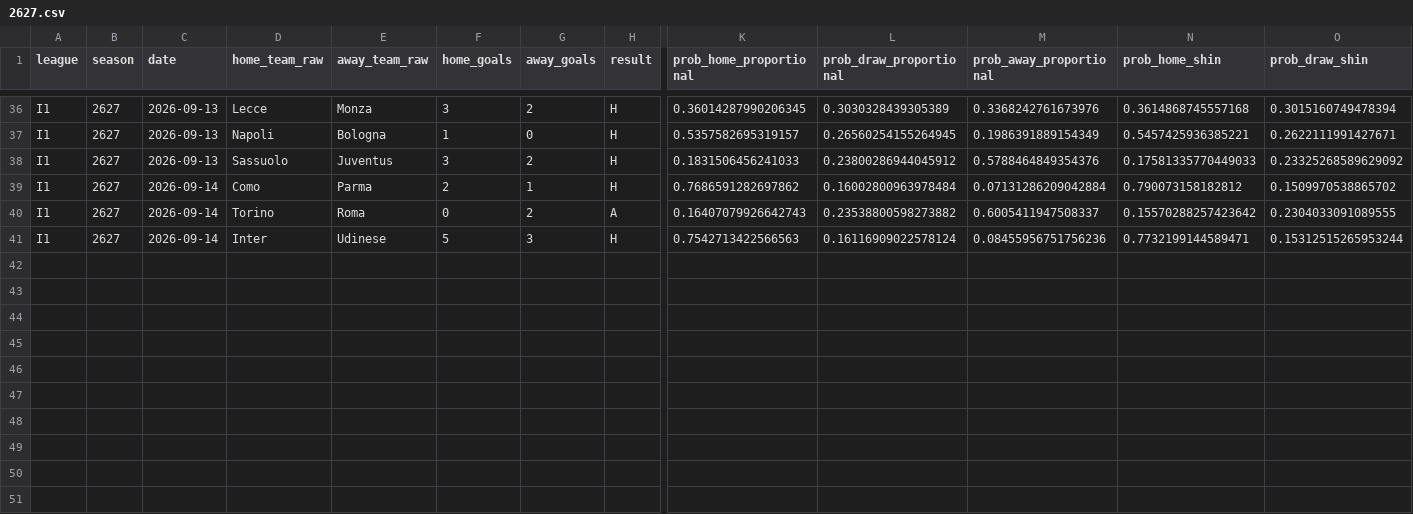
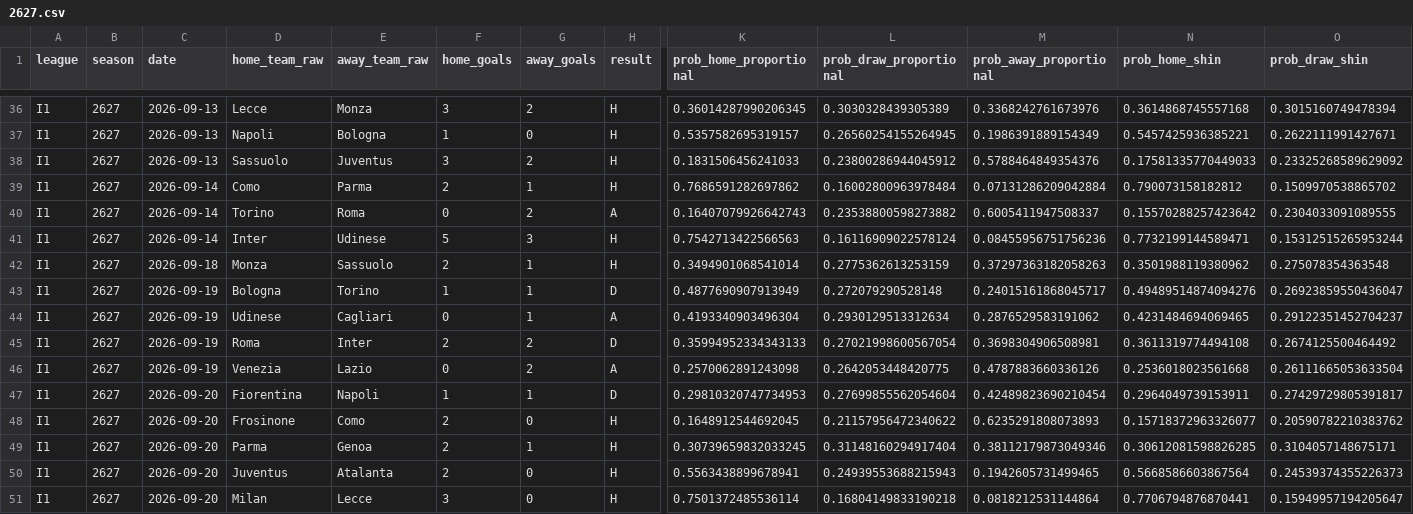
Before and after one commit to therealsammy/fpl, a CSV file: data/odds/football_data/I1/2627.csv, drawn as a sheet; only a part is shown, gaps mark what is left out; rows hold the shown columns only; the diff names each change by its address in the sheet, - before the commit and + after, or states it on an @@ line.

```diff
--- a/data/odds/football_data/I1/2627.csv
+++ b/data/odds/football_data/I1/2627.csv
+row 42: I1 | 2627 | 2026-09-18 | Monza | Sassuolo | 2 | 1 | H | 0.3494901068541014 | 0.2775362613253159 | 0.37297363182058263 | 0.3501988119380962 | 0.275078354363548
+row 43: I1 | 2627 | 2026-09-19 | Bologna | Torino | 1 | 1 | D | 0.4877690907913949 | 0.272079290528148 | 0.24015161868045717 | 0.49489514874094276 | 0.26923859550436047
+row 44: I1 | 2627 | 2026-09-19 | Udinese | Cagliari | 0 | 1 | A | 0.4193340903496304 | 0.2930129513312634 | 0.2876529583191062 | 0.4231484694069465 | 0.29122351452704237
+row 45: I1 | 2627 | 2026-09-19 | Roma | Inter | 2 | 2 | D | 0.35994952334343133 | 0.27021998600567054 | 0.3698304906508981 | 0.3611319774494108 | 0.2674125500464492
+row 46: I1 | 2627 | 2026-09-19 | Venezia | Lazio | 0 | 2 | A | 0.2570062891243098 | 0.2642053448420775 | 0.4787883660336126 | 0.2536018023561668 | 0.26111665053633504
+row 47: I1 | 2627 | 2026-09-20 | Fiorentina | Napoli | 1 | 1 | D | 0.29810320747734953 | 0.27699855562054604 | 0.42489823690210454 | 0.2964049739153911 | 0.27429729805391817
+row 48: I1 | 2627 | 2026-09-20 | Frosinone | Como | 2 | 0 | H | 0.1648912544692045 | 0.21157956472340622 | 0.6235291808073893 | 0.15718372963326077 | 0.20590782210383762
+row 49: I1 | 2627 | 2026-09-20 | Parma | Genoa | 2 | 1 | H | 0.30739659832033245 | 0.31148160294917404 | 0.38112179873049346 | 0.30612081598826285 | 0.3104057148675171
+row 50: I1 | 2627 | 2026-09-20 | Juventus | Atalanta | 2 | 0 | H | 0.5563438899678941 | 0.24939553688215943 | 0.1942605731499465 | 0.5668586603867564 | 0.24539374355226373
+row 51: I1 | 2627 | 2026-09-20 | Milan | Lecce | 3 | 0 | H | 0.7501372485536114 | 0.16804149833190218 | 0.0818212531144864 | 0.7706794876870441 | 0.15949957194205647
```
Also changed, not shown: data/odds/football_data/D1/2627.csv, data/odds/football_data/E0/2627.csv, 4 other files.
